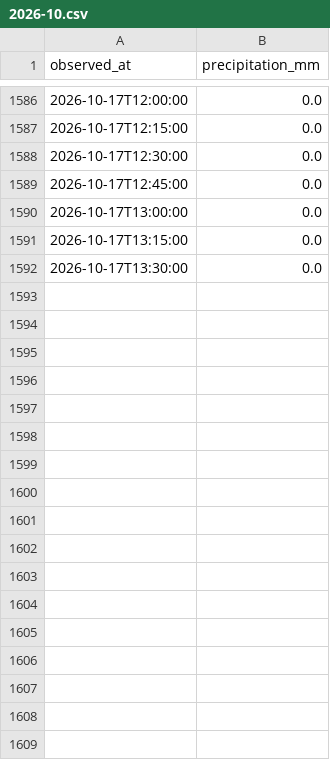
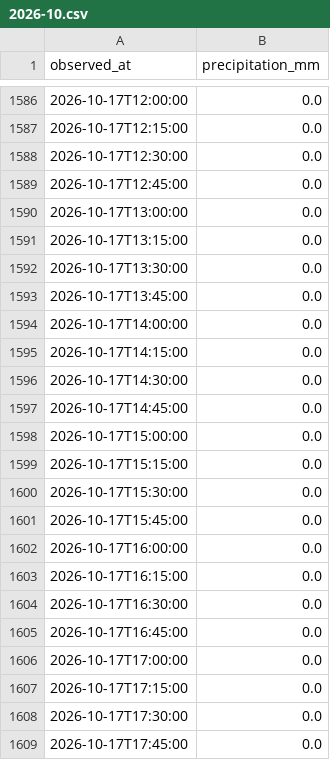
Before and after one commit to THETIMEINC/sakaigawa-watch, a CSV file: generated/data/rain/2026-10.csv, drawn as a sheet; only a part is shown, gaps mark what is left out; the diff names each change by its address in the sheet, - before the commit and + after, or states it on an @@ line.

```diff
--- a/generated/data/rain/2026-10.csv
+++ b/generated/data/rain/2026-10.csv
+row 1593: 2026-10-17T13:45:00 | 0.0
+row 1594: 2026-10-17T14:00:00 | 0.0
+row 1595: 2026-10-17T14:15:00 | 0.0
+row 1596: 2026-10-17T14:30:00 | 0.0
+row 1597: 2026-10-17T14:45:00 | 0.0
+row 1598: 2026-10-17T15:00:00 | 0.0
+row 1599: 2026-10-17T15:15:00 | 0.0
+row 1600: 2026-10-17T15:30:00 | 0.0
+row 1601: 2026-10-17T15:45:00 | 0.0
+row 1602: 2026-10-17T16:00:00 | 0.0
+row 1603: 2026-10-17T16:15:00 | 0.0
+row 1604: 2026-10-17T16:30:00 | 0.0
+row 1605: 2026-10-17T16:45:00 | 0.0
+row 1606: 2026-10-17T17:00:00 | 0.0
+row 1607: 2026-10-17T17:15:00 | 0.0
+row 1608: 2026-10-17T17:30:00 | 0.0
+row 1609: 2026-10-17T17:45:00 | 0.0
```
Also changed, not shown: generated/data/levels/2026-10.csv, 4 other files.
